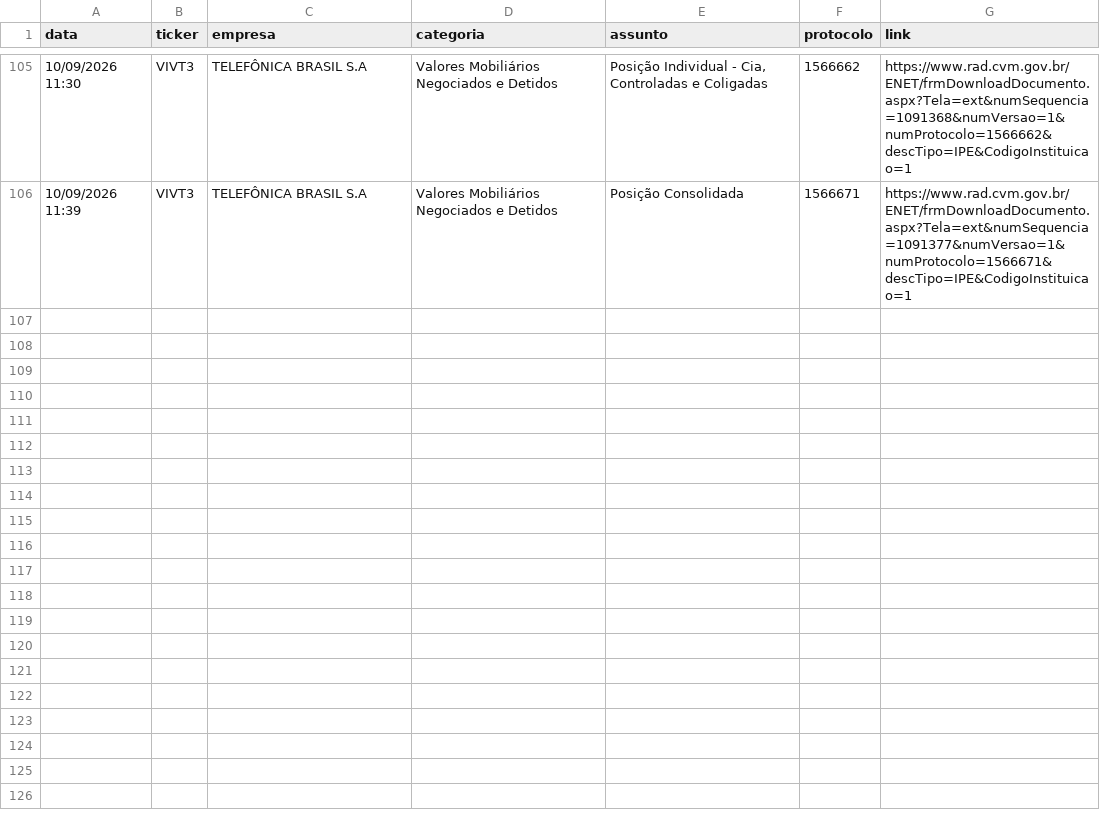
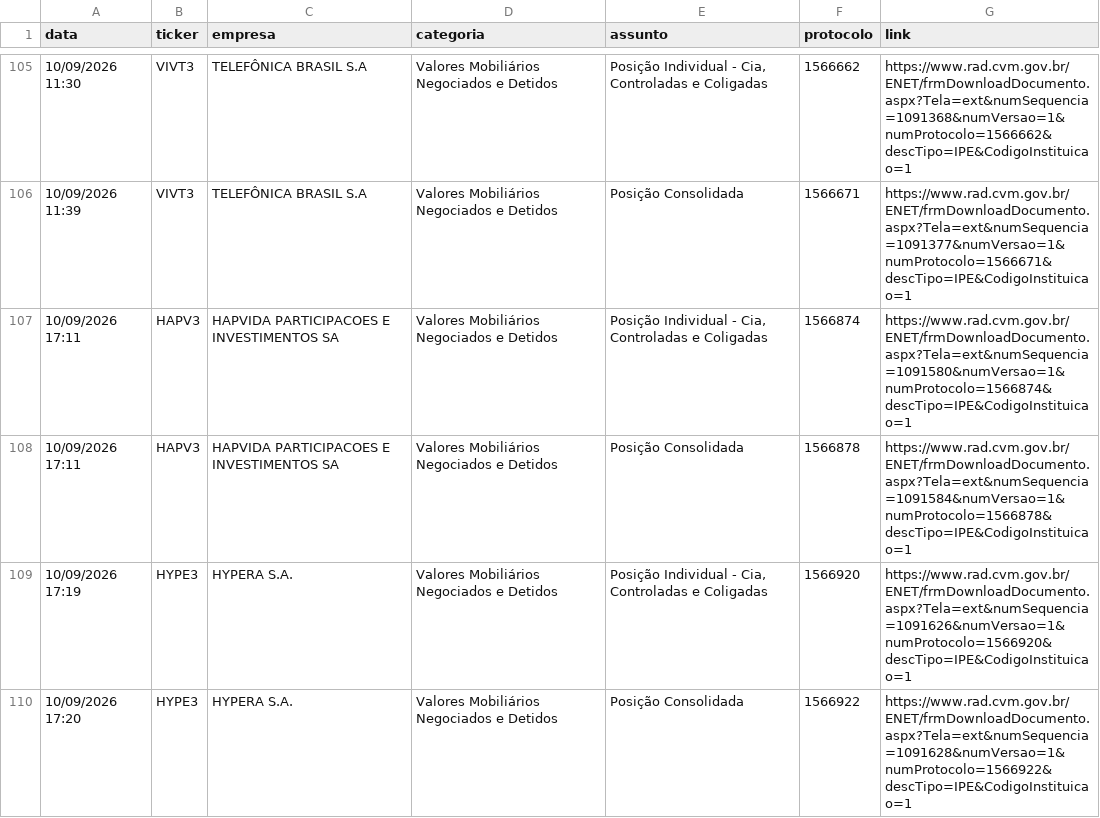
Before and after one commit to danxhp/cvm-fatos-relevantes, a CSV file: fatos_arquivo.csv, drawn as a sheet; only a part is shown, gaps mark what is left out; the diff names each change by its address in the sheet, - before the commit and + after, or states it on an @@ line.

```diff
--- a/fatos_arquivo.csv
+++ b/fatos_arquivo.csv
+row 107: 10/09/2026 17:11 | HAPV3 | HAPVIDA PARTICIPACOES E INVESTIMENTOS SA | Valores Mobiliários Negociados e Detidos | Posição Individual - Cia, Controladas e Coligadas | 1566874 | https://www.rad.cvm.gov.br/ENET/frmDownloadDocumento.aspx?Tela=ext&numSequencia=1091580&numVersao=1&numProtocolo=1566874&descTipo=IPE&CodigoInstituicao=1
+row 108: 10/09/2026 17:11 | HAPV3 | HAPVIDA PARTICIPACOES E INVESTIMENTOS SA | Valores Mobiliários Negociados e Detidos | Posição Consolidada | 1566878 | https://www.rad.cvm.gov.br/ENET/frmDownloadDocumento.aspx?Tela=ext&numSequencia=1091584&numVersao=1&numProtocolo=1566878&descTipo=IPE&CodigoInstituicao=1
+row 109: 10/09/2026 17:19 | HYPE3 | HYPERA S.A. | Valores Mobiliários Negociados e Detidos | Posição Individual - Cia, Controladas e Coligadas | 1566920 | https://www.rad.cvm.gov.br/ENET/frmDownloadDocumento.aspx?Tela=ext&numSequencia=1091626&numVersao=1&numProtocolo=1566920&descTipo=IPE&CodigoInstituicao=1
+row 110: 10/09/2026 17:20 | HYPE3 | HYPERA S.A. | Valores Mobiliários Negociados e Detidos | Posição Consolidada | 1566922 | https://www.rad.cvm.gov.br/ENET/frmDownloadDocumento.aspx?Tela=ext&numSequencia=1091628&numVersao=1&numProtocolo=1566922&descTipo=IPE&CodigoInstituicao=1
```
Also changed, not shown: 2 other files.
